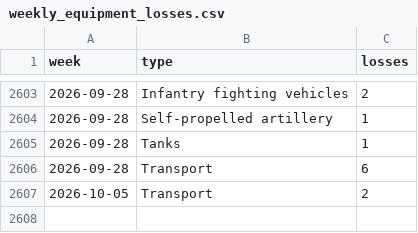
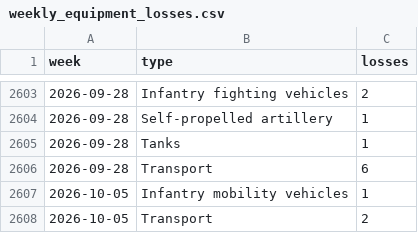
Before and after one commit to ondrejhalda/warspotting-dashboard, a CSV file: weekly_equipment_losses.csv, drawn as a sheet; only a part is shown, gaps mark what is left out; the diff names each change by its address in the sheet, - before the commit and + after, or states it on an @@ line.

```diff
--- a/weekly_equipment_losses.csv
+++ b/weekly_equipment_losses.csv
+row 2607: 2026-10-05 | Infantry mobility vehicles | 1
```
Also changed, not shown: weekly_losses.csv, 4 other files.
